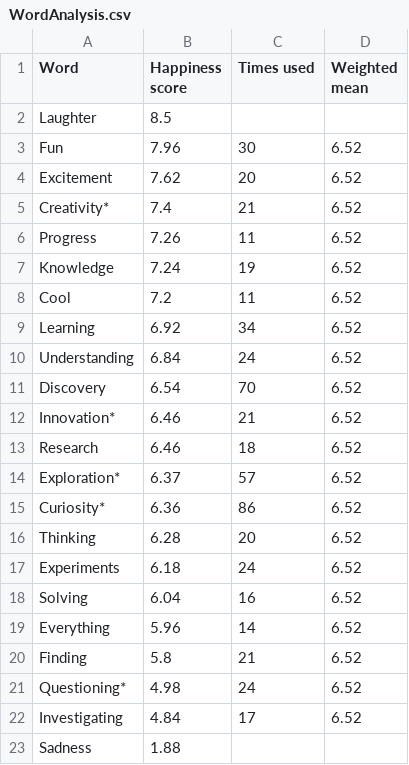
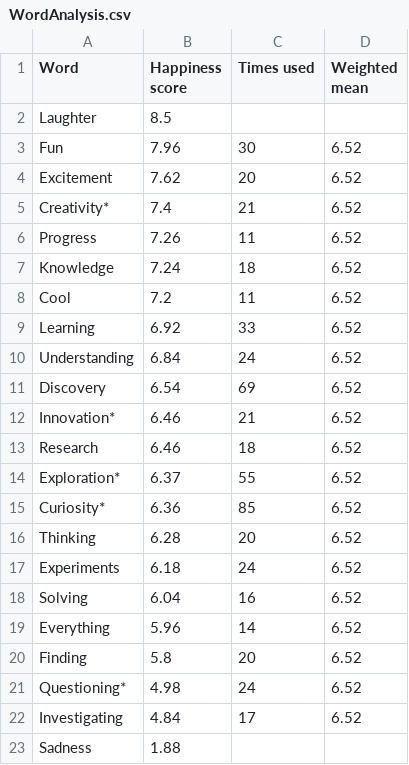
Before and after one commit to markbasham/DiamondTheGamePrintAndPlayGraphs, a CSV file: data/WordAnalysis.csv, drawn as a sheet.

```diff
--- a/data/WordAnalysis.csv
+++ b/data/WordAnalysis.csv
@@ -6,11 +6,11 @@ Creativity*,7.4,21,6.52
 Progress,7.26,11,6.52
-Knowledge,7.24,19,6.52
+Knowledge,7.24,18,6.52
 Cool,7.2,11,6.52
-Learning,6.92,34,6.52
+Learning,6.92,33,6.52
 Understanding,6.84,24,6.52
-Discovery,6.54,70,6.52
+Discovery,6.54,69,6.52
 Innovation*,6.46,21,6.52
 Research,6.46,18,6.52
-Exploration*,6.37,57,6.52
-Curiosity*,6.36,86,6.52
+Exploration*,6.37,55,6.52
+Curiosity*,6.36,85,6.52
 Thinking,6.28,20,6.52
@@ -19,3 +19,3 @@ Solving,6.04,16,6.52
 Everything,5.96,14,6.52
-Finding,5.8,21,6.52
+Finding,5.8,20,6.52
 Questioning*,4.98,24,6.52
```
Also changed, not shown: data/TalkingAboutScience.csv, 2 other files.
